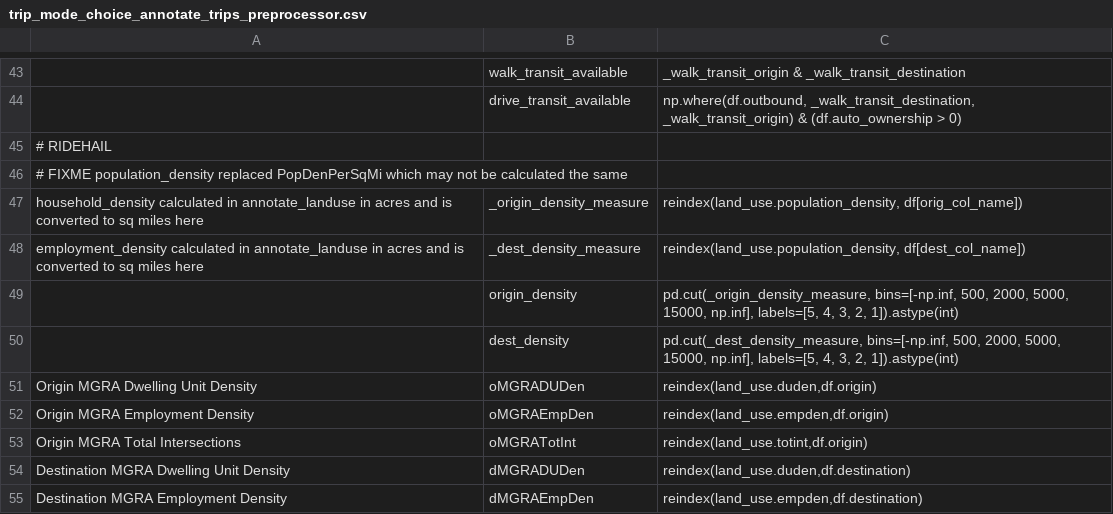
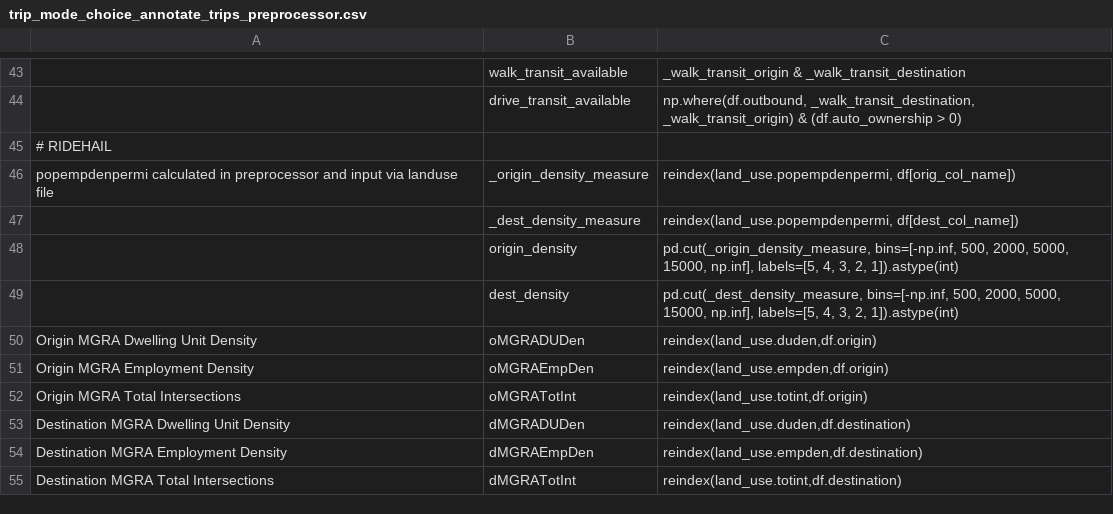
Before and after one commit to RSGInc/SimOR, a CSV file: resident/configs/trip_mode_choice_annotate_trips_preprocessor.csv, drawn as a sheet; only a part is shown, gaps mark what is left out; the shorter side is filled out with more unchanged rows; removed rows and columns are numbered as before the commit, all else as after; the diff names each change by its address in the sheet, - before the commit and + after, or states it on an @@ line.

```diff
--- a/resident/configs/trip_mode_choice_annotate_trips_preprocessor.csv
+++ b/resident/configs/trip_mode_choice_annotate_trips_preprocessor.csv
-row 46: # FIXME population_density replaced PopDenPerSqMi which may not be calculated the same
-A46: household_density calculated in annotate_landuse in acres and is converted to sq miles here
+A46: popempdenpermi calculated in preprocessor and input via landuse file
-C46: reindex(land_use.population_density, df[orig_col_name])
+C46: reindex(land_use.popempdenpermi, df[orig_col_name])
-row 48: employment_density calculated in annotate_landuse in acres and is converted to sq miles here | _dest_density_measure | reindex(land_use.population_density, df[dest_col_name])
+row 47:  | _dest_density_measure | reindex(land_use.popempdenpermi, df[dest_col_name])
```
Also changed, not shown: resident/configs/annotate_landuse.csv, resident/configs/tour_mode_choice_annotate_choosers_preprocessor.csv.
